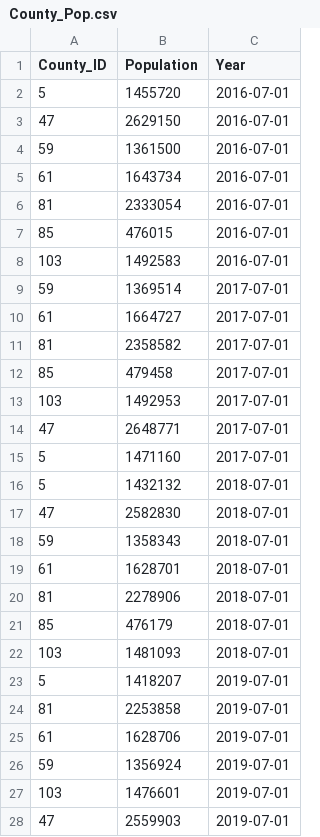
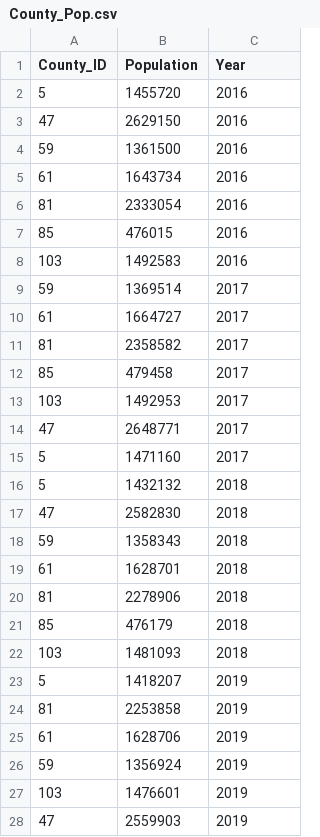
Before and after one commit to sdinespierce/etl_project, a CSV file: Data/db_table_csvs/County_Pop.csv, drawn as a sheet; only a part is shown; the diff covers the shown part only.

```diff
--- a/Data/db_table_csvs/County_Pop.csv
+++ b/Data/db_table_csvs/County_Pop.csv
@@ -1,28 +1,28 @@
 County_ID,Population,Year
-5,1455720,2016-07-01
-47,2629150,2016-07-01
-59,1361500,2016-07-01
-61,1643734,2016-07-01
-81,2333054,2016-07-01
-85,476015,2016-07-01
-103,1492583,2016-07-01
-59,1369514,2017-07-01
-61,1664727,2017-07-01
-81,2358582,2017-07-01
-85,479458,2017-07-01
-103,1492953,2017-07-01
-47,2648771,2017-07-01
-5,1471160,2017-07-01
-5,1432132,2018-07-01
-47,2582830,2018-07-01
-59,1358343,2018-07-01
-61,1628701,2018-07-01
-81,2278906,2018-07-01
-85,476179,2018-07-01
-103,1481093,2018-07-01
-5,1418207,2019-07-01
-81,2253858,2019-07-01
-61,1628706,2019-07-01
-59,1356924,2019-07-01
-103,1476601,2019-07-01
-47,2559903,2019-07-01
+5,1455720,2016
+47,2629150,2016
+59,1361500,2016
+61,1643734,2016
+81,2333054,2016
+85,476015,2016
+103,1492583,2016
+59,1369514,2017
+61,1664727,2017
+81,2358582,2017
+85,479458,2017
+103,1492953,2017
+47,2648771,2017
+5,1471160,2017
+5,1432132,2018
+47,2582830,2018
+59,1358343,2018
+61,1628701,2018
+81,2278906,2018
+85,476179,2018
+103,1481093,2018
+5,1418207,2019
+81,2253858,2019
+61,1628706,2019
+59,1356924,2019
+103,1476601,2019
+47,2559903,2019
```
Also changed, not shown: 1 edited cell elsewhere in this file, 5 other files.
